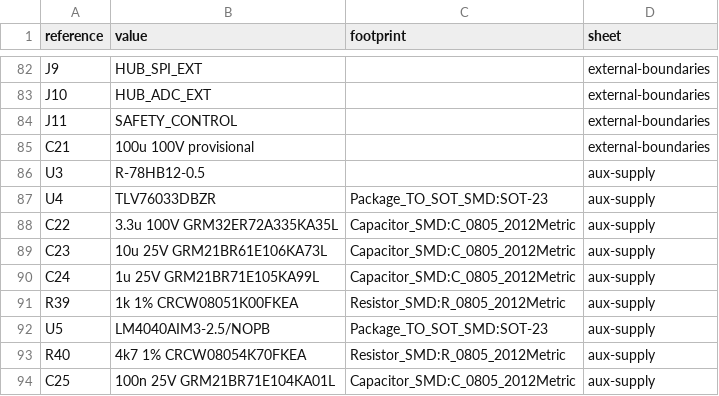
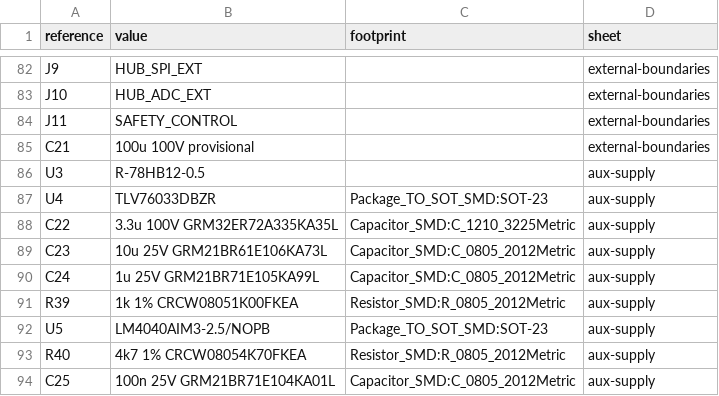
Before and after one commit to felixfelix-bot/cycle-without-chain, a CSV file: hardware/powerboard-reva/review-bom.csv, drawn as a sheet; only a part is shown, gaps mark what is left out.

```diff
--- a/hardware/powerboard-reva/review-bom.csv
+++ b/hardware/powerboard-reva/review-bom.csv
@@ -87,3 +87,3 @@ U3,R-78HB12-0.5,,aux-supply
 U4,TLV76033DBZR,Package_TO_SOT_SMD:SOT-23,aux-supply
-C22,3.3u 100V GRM32ER72A335KA35L,Capacitor_SMD:C_0805_2012Metric,aux-supply
+C22,3.3u 100V GRM32ER72A335KA35L,Capacitor_SMD:C_1210_3225Metric,aux-supply
 C23,10u 25V GRM21BR61E106KA73L,Capacitor_SMD:C_0805_2012Metric,aux-supply
```
Also changed, not shown: hardware/powerboard-reva/pin-net-map.csv, 8 other files.
